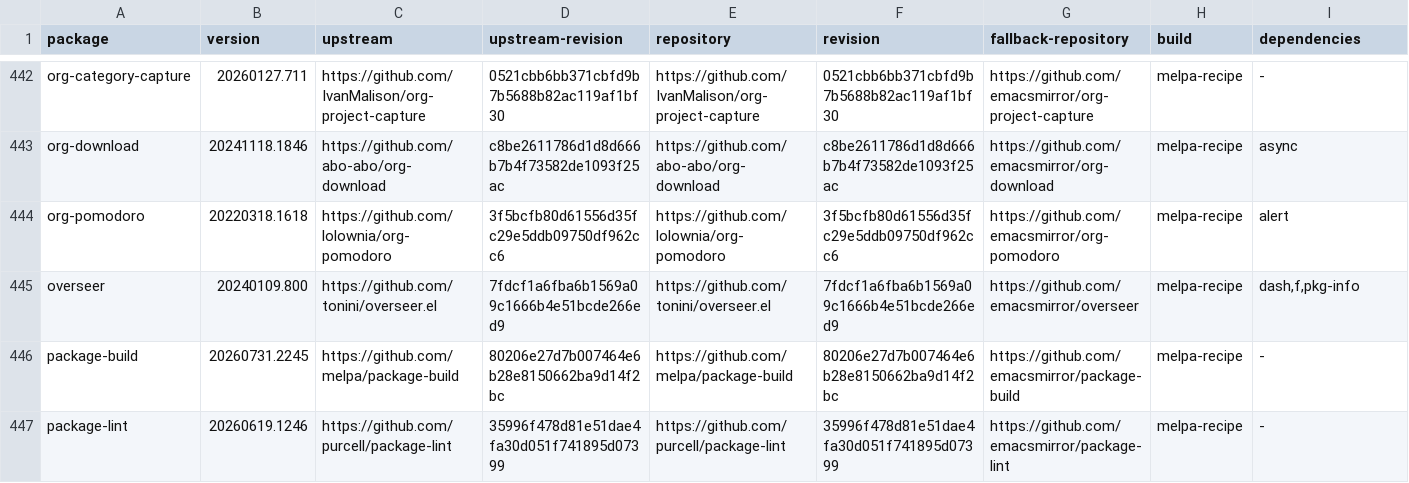
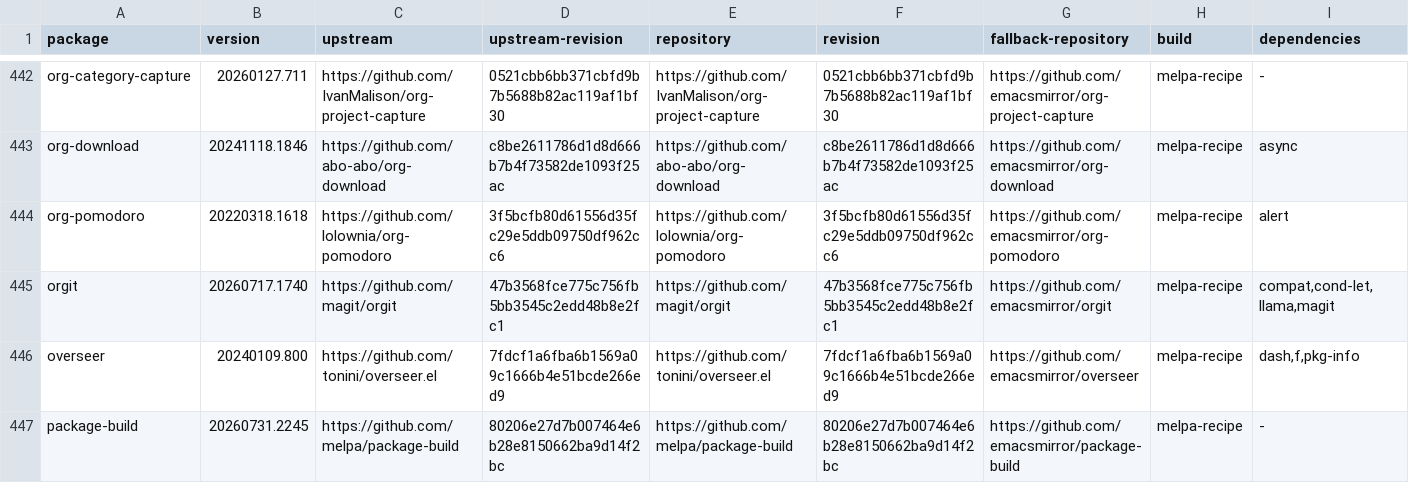
Before and after one commit to ArthurHeymans/neomacs, a TSV file: neomacs-melpa-tests/melpa-package-lock.tsv, drawn as a sheet; only a part is shown, gaps mark what is left out; the shorter side is filled out with more unchanged rows; the diff names each change by its address in the sheet, - before the commit and + after, or states it on an @@ line.

Commit message:
test(melpa): cover orgit workflows
Pin orgit 20260717.1740 at upstream commit 47b3568fce775c756fb5bb3545c2edd48b8e2fc1 with its exact compat, cond-let, llama, and magit dependency closure.

Cover practical Org links to Magit status, revision, log, and blob buffers; reference and search-text storage; Unicode paths; line ranges and columns; repository IDs; remote web export; custom export URLs; and exact broken-link failures.

GNU Emacs and Neomacs match in shared-batch and fresh-process isolation runs.

```diff
--- a/neomacs-melpa-tests/melpa-package-lock.tsv
+++ b/neomacs-melpa-tests/melpa-package-lock.tsv
+row 445: orgit | 20260717.1740 | https://github.com/magit/orgit | 47b3568fce775c756fb5bb3545c2edd48b8e2fc1 | https://github.com/magit/orgit | 47b3568fce775c756fb5bb3545c2edd48b8e2fc1 | https://github.com/emacsmirror/orgit | melpa-recipe | compat,cond-let,llama,magit
```
Also changed, not shown: neomacs-melpa-tests/melpa-top500-roadmap.tsv, 5 other files.
